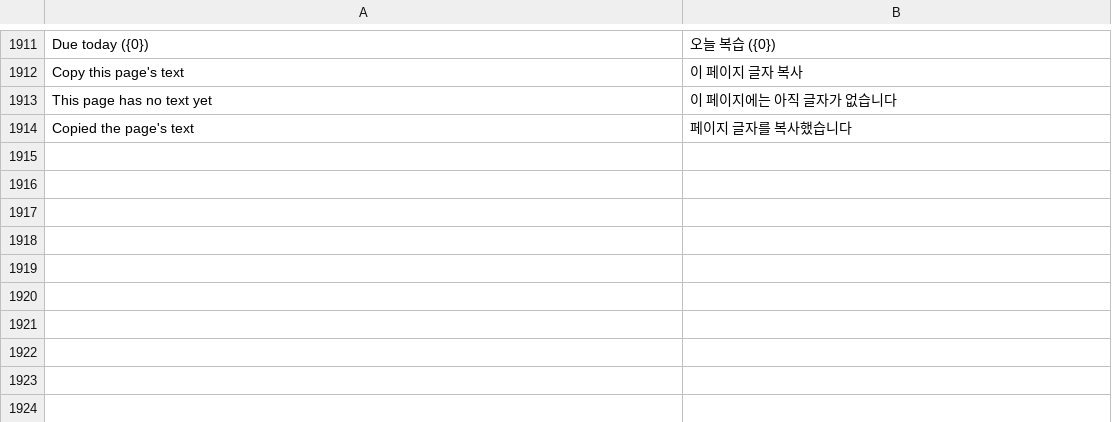
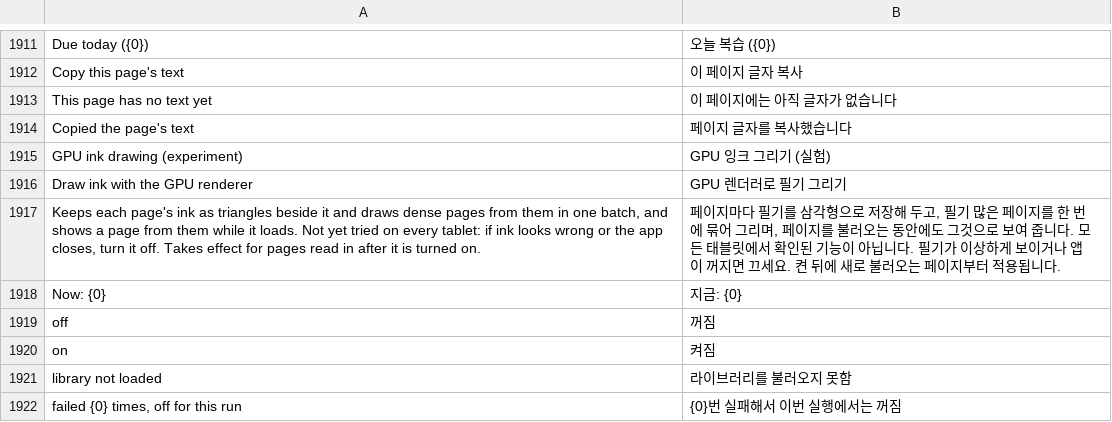
Before and after one commit to whyitworks0415/Notesis, a TSV file: app/src/main/assets/i18n/ko.tsv, drawn as a sheet; only a part is shown, gaps mark what is left out.

```diff
--- a/app/src/main/assets/i18n/ko.tsv
+++ b/app/src/main/assets/i18n/ko.tsv
@@ -1914 +1914,9 @@ This page has no text yet	이 페이지에는 아직 글자가 없습니다
 Copied the page's text	페이지 글자를 복사했습니다
+GPU ink drawing (experiment)	GPU 잉크 그리기 (실험)
+Draw ink with the GPU renderer	GPU 렌더러로 필기 그리기
+Keeps each page's ink as triangles beside it and draws dense pages from them in one batch, and shows a page from them while it loads. Not yet tried on every tablet: if ink looks wrong or the app closes, turn it off. Takes effect for pages read in after it is turned on.	페이지마다 필기를 삼각형으로 저장해 두고, 필기 많은 페이지를 한 번에 묶어 그리며, 페이지를 불러오는 동안에도 그것으로 보여 줍니다. 모든 태블릿에서 확인된 기능이 아닙니다. 필기가 이상하게 보이거나 앱이 꺼지면 끄세요. 켠 뒤에 새로 불러오는 페이지부터 적용됩니다.
+Now: {0}	지금: {0}
+off	꺼짐
+on	켜짐
+library not loaded	라이브러리를 불러오지 못함
+failed {0} times, off for this run	{0}번 실패해서 이번 실행에서는 꺼짐
```
Also changed, not shown: 20 other files.
